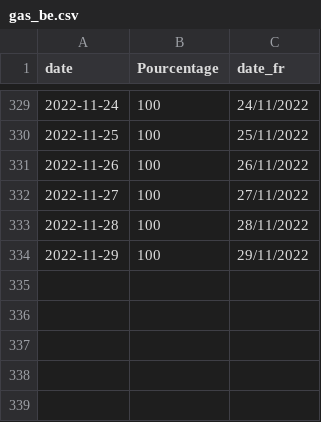
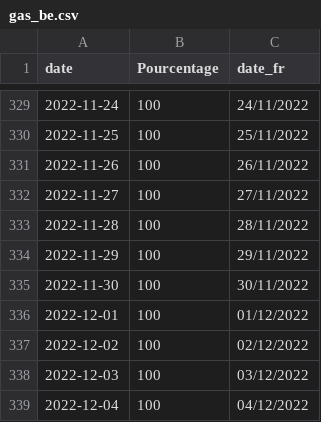
Before and after one commit to amcaw/gas_europe, a CSV file: gas_be.csv, drawn as a sheet; only a part is shown, gaps mark what is left out; the diff names each change by its address in the sheet, - before the commit and + after, or states it on an @@ line.

```diff
--- a/gas_be.csv
+++ b/gas_be.csv
+row 335: 2022-11-30 | 100 | 30/11/2022
+row 336: 2022-12-01 | 100 | 01/12/2022
+row 337: 2022-12-02 | 100 | 02/12/2022
+row 338: 2022-12-03 | 100 | 03/12/2022
+row 339: 2022-12-04 | 100 | 04/12/2022
```
Also changed, not shown: gas_all.csv.
